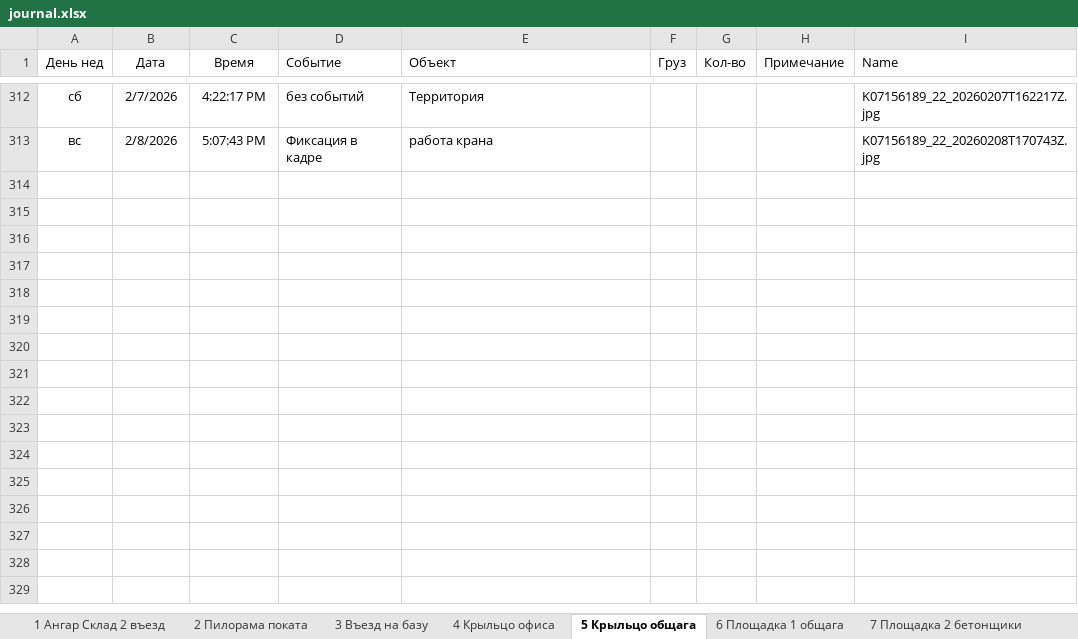
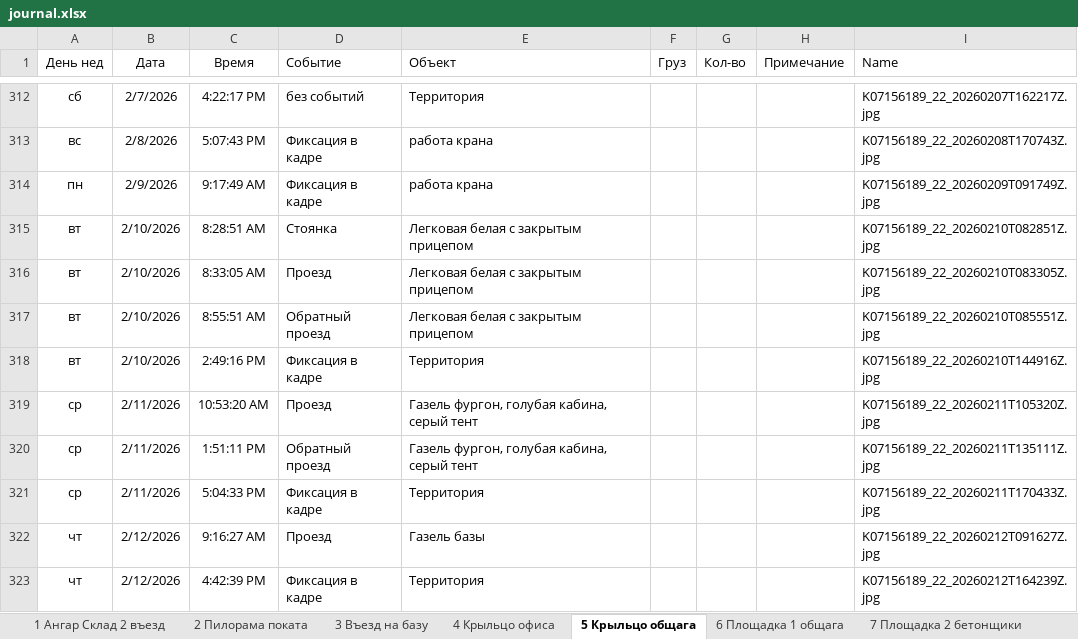
Before and after one commit to lartar02-cloud/asddd, an Excel workbook: journal.xlsx, sheet 5 Крыльцо общага, drawn as a sheet; only a part is shown, gaps mark what is left out; values as stored, in another font and other column widths than the file's, no borders; conditional formats and table styles not drawn; the diff names each change by its address in the sheet, - before the commit and + after, or states it on an @@ line.

```diff
--- a/journal.xlsx (sheet 5 Крыльцо общага)
+++ b/journal.xlsx (sheet 5 Крыльцо общага)
+row 314: пн | 2/9/2026 | 9:17:49 AM | Фиксация в кадре | работа крана |  |  |  | K07156189_22_20260209T091749Z.jpg
+row 315: вт | 2/10/2026 | 8:28:51 AM | Стоянка | Легковая белая с закрытым прицепом |  |  |  | K07156189_22_20260210T082851Z.jpg
+row 316: вт | 2/10/2026 | 8:33:05 AM | Проезд | Легковая белая с закрытым прицепом |  |  |  | K07156189_22_20260210T083305Z.jpg
+row 317: вт | 2/10/2026 | 8:55:51 AM | Обратный проезд | Легковая белая с закрытым прицепом |  |  |  | K07156189_22_20260210T085551Z.jpg
+row 318: вт | 2/10/2026 | 2:49:16 PM | Фиксация в кадре | Территория |  |  |  | K07156189_22_20260210T144916Z.jpg
+row 319: ср | 2/11/2026 | 10:53:20 AM | Проезд | Газель фургон, голубая кабина, серый тент |  |  |  | K07156189_22_20260211T105320Z.jpg
+row 320: ср | 2/11/2026 | 1:51:11 PM | Обратный проезд | Газель фургон, голубая кабина, серый тент |  |  |  | K07156189_22_20260211T135111Z.jpg
+row 321: ср | 2/11/2026 | 5:04:33 PM | Фиксация в кадре | Территория |  |  |  | K07156189_22_20260211T170433Z.jpg
+row 322: чт | 2/12/2026 | 9:16:27 AM | Проезд | Газель базы |  |  |  | K07156189_22_20260212T091627Z.jpg
+row 323: чт | 2/12/2026 | 4:42:39 PM | Фиксация в кадре | Территория |  |  |  | K07156189_22_20260212T164239Z.jpg
```
Also changed, not shown: sheet 7 Площадка 2 бетонщики, sheet 13 Склад хол, sheet 4 Крыльцо офиса, sheet 12 Площадка 3 кран, sheet 6 Площадка 1 общага, sheet Стороний транспорт, other sheet tabs, hidden cells, 58 other files.
